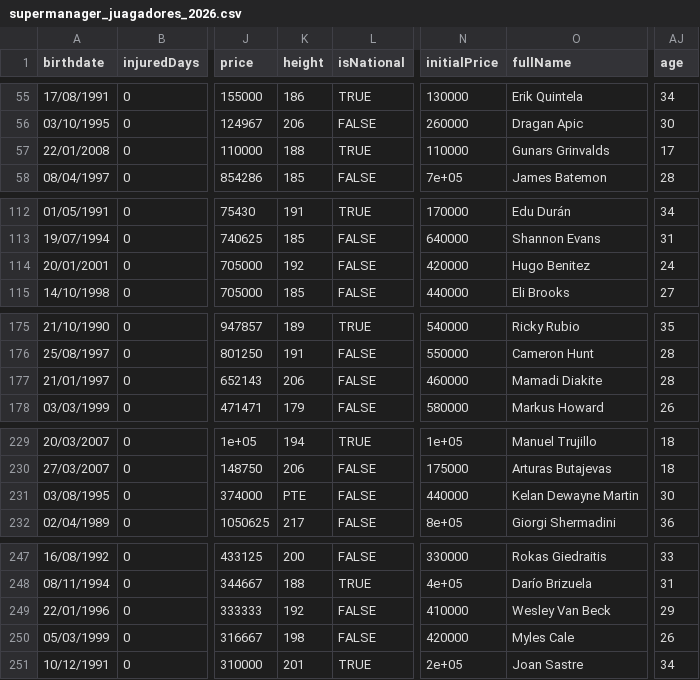
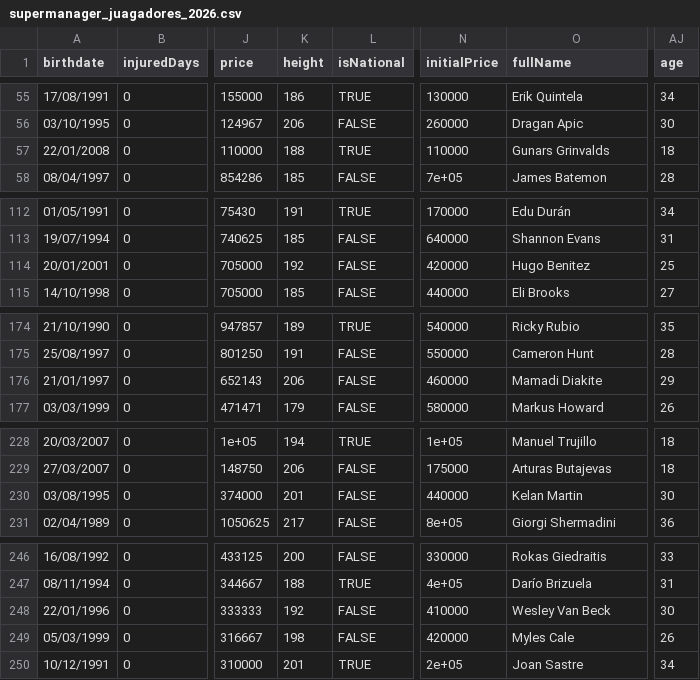
Before and after one commit to IvoVillanueva/DATOS-JUGADORES-SUPERMANAGER-2025_26, a CSV file: data/supermanager_juagadores_2026.csv, drawn as a sheet; only a part is shown, gaps mark what is left out; addresses are those after the commit; the diff covers the shown part only; the diff names each change by its address in the sheet, - before the commit and + after, or states it on an @@ line.

```diff
--- a/data/supermanager_juagadores_2026.csv
+++ b/data/supermanager_juagadores_2026.csv
-AJ57 (age): 17
+AJ57 (age): 18
-AJ114 (age): 24
+AJ114 (age): 25
-AJ176 (age): 28
+AJ176 (age): 29
-K230 (height): PTE
+K230 (height): 201
-O230 (fullName): Kelan Dewayne Martin
+O230 (fullName): Kelan Martin
-AJ248 (age): 29
+AJ248 (age): 30
```
Also changed, not shown: 1 removed row and 10 edited cells elsewhere in this file, data/supermanager_juagadores_stats_2026.csv.
